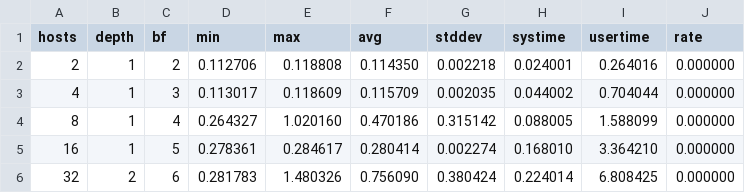
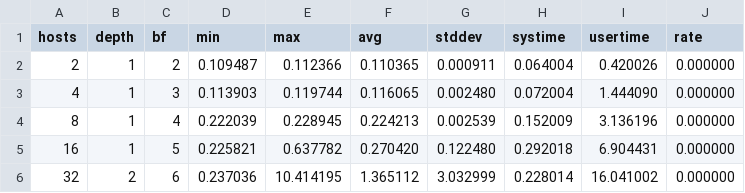
Before and after one commit to dedis/cothority, a CSV file: deploy/matplotlib/ntree.csv, drawn as a sheet; only a part is shown; the diff covers the shown part only.

Commit message:
new values for ntree

```diff
--- a/deploy/matplotlib/ntree.csv
+++ b/deploy/matplotlib/ntree.csv
@@ -1,6 +1,6 @@
 hosts, depth, bf, min, max, avg, stddev, systime, usertime, rate
-2, 1, 2, 0.112706, 0.118808, 0.114350, 0.002218, 0.024001, 0.264016, 0.000000
-4, 1, 3, 0.113017, 0.118609, 0.115709, 0.002035, 0.044002, 0.704044, 0.000000
-8, 1, 4, 0.264327, 1.020160, 0.470186, 0.315142, 0.088005, 1.588099, 0.000000
-16, 1, 5, 0.278361, 0.284617, 0.280414, 0.002274, 0.168010, 3.364210, 0.000000
-32, 2, 6, 0.281783, 1.480326, 0.756090, 0.380424, 0.224014, 6.808425, 0.000000
+2, 1, 2, 0.109487, 0.112366, 0.110365, 0.000911, 0.064004, 0.420026, 0.000000
+4, 1, 3, 0.113903, 0.119744, 0.116065, 0.002480, 0.072004, 1.444090, 0.000000
+8, 1, 4, 0.222039, 0.228945, 0.224213, 0.002539, 0.152009, 3.136196, 0.000000
+16, 1, 5, 0.225821, 0.637782, 0.270420, 0.122480, 0.292018, 6.904431, 0.000000
+32, 2, 6, 0.237036, 10.414195, 1.365112, 3.032999, 0.228014, 16.041002, 0.000000
```
Also changed, not shown: 1 added row and 24 edited cells elsewhere in this file.
